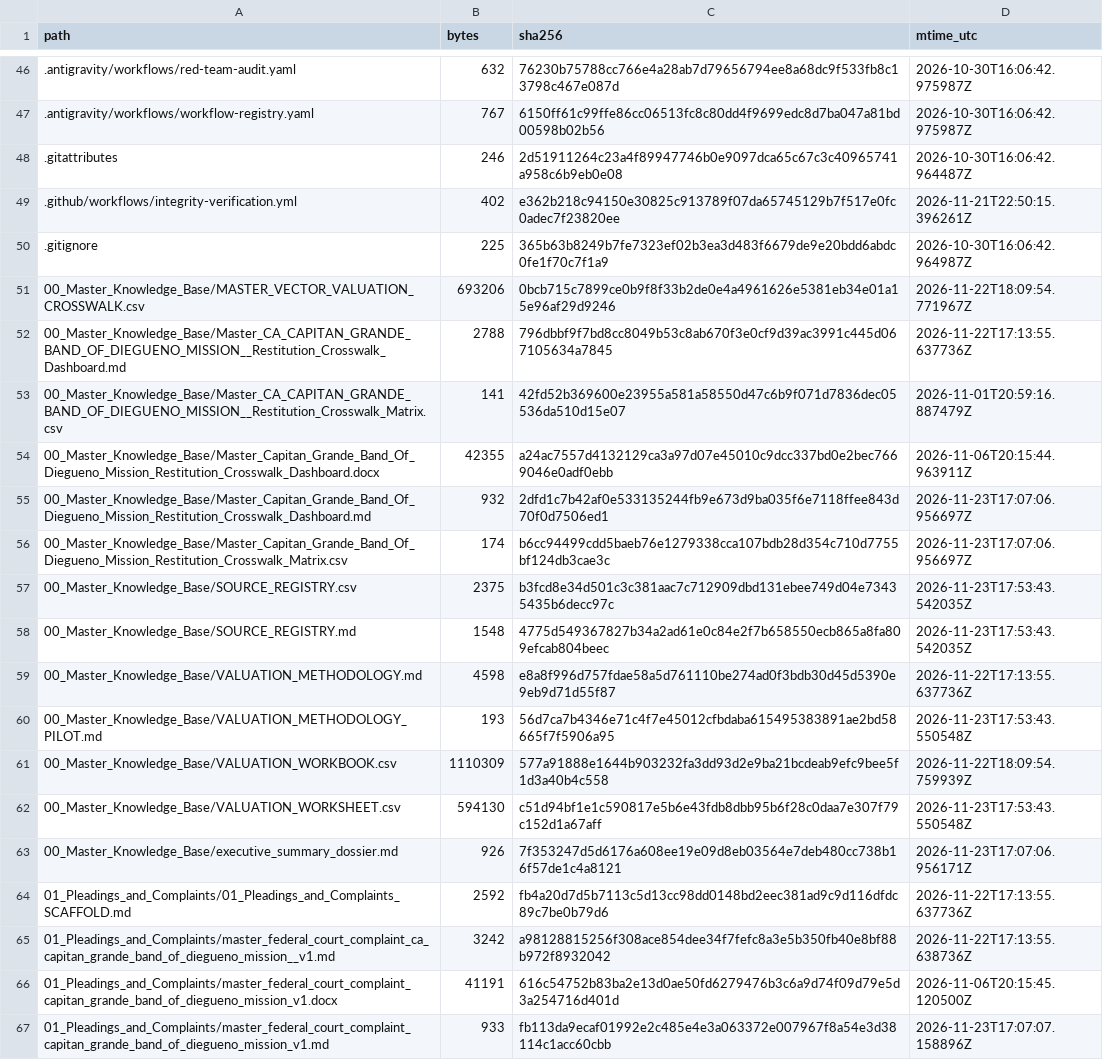
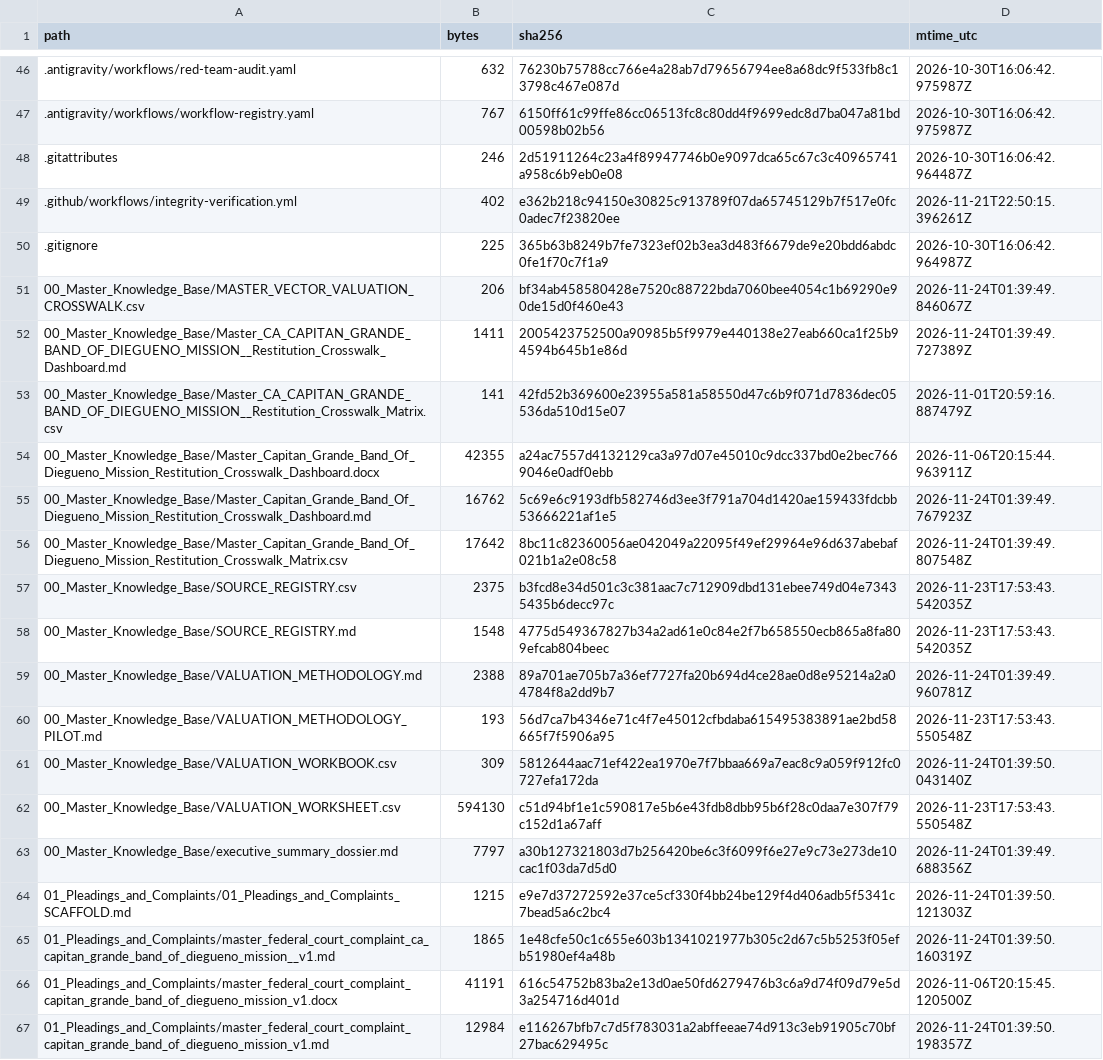
Before and after one commit to GlobalRestitutionAlliance/turtle-island-us-ca-capitan-grande-band-of-diegueno-mission--master-litigation, a CSV file: 99_Archives_and_Manifests/MANIFEST_SHA256.csv, drawn as a sheet; only a part is shown, gaps mark what is left out; the diff covers the shown part only.

```diff
--- a/99_Archives_and_Manifests/MANIFEST_SHA256.csv
+++ b/99_Archives_and_Manifests/MANIFEST_SHA256.csv
@@ -50,18 +50,18 @@ path,bytes,sha256,mtime_utc
 .gitignore,225,365b63b8249b7fe7323ef02b3ea3d483f6679de9e20bdd6abdc0fe1f70c7f1a9,2026-10-30T16:06:42.964987Z
-00_Master_Knowledge_Base/MASTER_VECTOR_VALUATION_CROSSWALK.csv,693206,0bcb715c7899ce0b9f8f33b2de0e4a4961626e5381eb34e01a15e96af29d9246,2026-11-22T18:09:54.771967Z
-00_Master_Knowledge_Base/Master_CA_CAPITAN_GRANDE_BAND_OF_DIEGUENO_MISSION__Restitution_Crosswalk_Dashboard.md,2788,796dbbf9f7bd8cc8049b53c8ab670f3e0cf9d39ac3991c445d067105634a7845,2026-11-22T17:13:55.637736Z
+00_Master_Knowledge_Base/MASTER_VECTOR_VALUATION_CROSSWALK.csv,206,bf34ab458580428e7520c88722bda7060bee4054c1b69290e90de15d0f460e43,2026-11-24T01:39:49.846067Z
+00_Master_Knowledge_Base/Master_CA_CAPITAN_GRANDE_BAND_OF_DIEGUENO_MISSION__Restitution_Crosswalk_Dashboard.md,1411,2005423752500a90985b5f9979e440138e27eab660ca1f25b94594b645b1e86d,2026-11-24T01:39:49.727389Z
 00_Master_Knowledge_Base/Master_CA_CAPITAN_GRANDE_BAND_OF_DIEGUENO_MISSION__Restitution_Crosswalk_Matrix.csv,141,42fd52b369600e23955a581a58550d47c6b9f071d7836dec05536da510d15e07,2026-11-01T20:59:16.887479Z
 00_Master_Knowledge_Base/Master_Capitan_Grande_Band_Of_Diegueno_Mission_Restitution_Crosswalk_Dashboard.docx,42355,a24ac7557d4132129ca3a97d07e45010c9dcc337bd0e2bec7669046e0adf0ebb,2026-11-06T20:15:44.963911Z
-00_Master_Knowledge_Base/Master_Capitan_Grande_Band_Of_Diegueno_Mission_Restitution_Crosswalk_Dashboard.md,932,2dfd1c7b42af0e533135244fb9e673d9ba035f6e7118ffee843d70f0d7506ed1,2026-11-23T17:07:06.956697Z
-00_Master_Knowledge_Base/Master_Capitan_Grande_Band_Of_Diegueno_Mission_Restitution_Crosswalk_Matrix.csv,174,b6cc94499cdd5baeb76e1279338cca107bdb28d354c710d7755bf124db3cae3c,2026-11-23T17:07:06.956697Z
+00_Master_Knowledge_Base/Master_Capitan_Grande_Band_Of_Diegueno_Mission_Restitution_Crosswalk_Dashboard.md,16762,5c69e6c9193dfb582746d3ee3f791a704d1420ae159433fdcbb53666221af1e5,2026-11-24T01:39:49.767923Z
+00_Master_Knowledge_Base/Master_Capitan_Grande_Band_Of_Diegueno_Mission_Restitution_Crosswalk_Matrix.csv,17642,8bc11c82360056ae042049a22095f49ef29964e96d637abebaf021b1a2e08c58,2026-11-24T01:39:49.807548Z
 00_Master_Knowledge_Base/SOURCE_REGISTRY.csv,2375,b3fcd8e34d501c3c381aac7c712909dbd131ebee749d04e73435435b6decc97c,2026-11-23T17:53:43.542035Z
 00_Master_Knowledge_Base/SOURCE_REGISTRY.md,1548,4775d549367827b34a2ad61e0c84e2f7b658550ecb865a8fa809efcab804beec,2026-11-23T17:53:43.542035Z
-00_Master_Knowledge_Base/VALUATION_METHODOLOGY.md,4598,e8a8f996d757fdae58a5d761110be274ad0f3bdb30d45d5390e9eb9d71d55f87,2026-11-22T17:13:55.637736Z
+00_Master_Knowledge_Base/VALUATION_METHODOLOGY.md,2388,89a701ae705b7a36ef7727fa20b694d4ce28ae0d8e95214a2a04784f8a2dd9b7,2026-11-24T01:39:49.960781Z
 00_Master_Knowledge_Base/VALUATION_METHODOLOGY_PILOT.md,193,56d7ca7b4346e71c4f7e45012cfbdaba615495383891ae2bd58665f7f5906a95,2026-11-23T17:53:43.550548Z
-00_Master_Knowledge_Base/VALUATION_WORKBOOK.csv,1110309,577a91888e1644b903232fa3dd93d2e9ba21bcdeab9efc9bee5f1d3a40b4c558,2026-11-22T18:09:54.759939Z
+00_Master_Knowledge_Base/VALUATION_WORKBOOK.csv,309,5812644aac71ef422ea1970e7f7bbaa669a7eac8c9a059f912fc0727efa172da,2026-11-24T01:39:50.043140Z
 00_Master_Knowledge_Base/VALUATION_WORKSHEET.csv,594130,c51d94bf1e1c590817e5b6e43fdb8dbb95b6f28c0daa7e307f79c152d1a67aff,2026-11-23T17:53:43.550548Z
-00_Master_Knowledge_Base/executive_summary_dossier.md,926,7f353247d5d6176a608ee19e09d8eb03564e7deb480cc738b16f57de1c4a8121,2026-11-23T17:07:06.956171Z
-01_Pleadings_and_Complaints/01_Pleadings_and_Complaints_SCAFFOLD.md,2592,fb4a20d7d5b7113c5d13cc98dd0148bd2eec381ad9c9d116dfdc89c7be0b79d6,2026-11-22T17:13:55.637736Z
-01_Pleadings_and_Complaints/master_federal_court_complaint_ca_capitan_grande_band_of_diegueno_mission__v1.md,3242,a98128815256f308ace854dee34f7fefc8a3e5b350fb40e8bf88b972f8932042,2026-11-22T17:13:55.638736Z
+00_Master_Knowledge_Base/executive_summary_dossier.md,7797,a30b127321803d7b256420be6c3f6099f6e27e9c73e273de10cac1f03da7d5d0,2026-11-24T01:39:49.688356Z
+01_Pleadings_and_Complaints/01_Pleadings_and_Complaints_SCAFFOLD.md,1215,e9e7d37272592e37ce5cf330f4bb24be129f4d406adb5f5341c7bead5a6c2bc4,2026-11-24T01:39:50.121303Z
+01_Pleadings_and_Complaints/master_federal_court_complaint_ca_capitan_grande_band_of_diegueno_mission__v1.md,1865,1e48cfe50c1c655e603b1341021977b305c2d67c5b5253f05efb51980ef4a48b,2026-11-24T01:39:50.160319Z
 01_Pleadings_and_Complaints/master_federal_court_complaint_capitan_grande_band_of_diegueno_mission_v1.docx,41191,616c54752b83ba2e13d0ae50fd6279476b3c6a9d74f09d79e5d3a254716d401d,2026-11-06T20:15:45.120500Z
-01_Pleadings_and_Complaints/master_federal_court_complaint_capitan_grande_band_of_diegueno_mission_v1.md,933,fb113da9ecaf01992e2c485e4e3a063372e007967f8a54e3d38114c1acc60cbb,2026-11-23T17:07:07.158896Z
+01_Pleadings_and_Complaints/master_federal_court_complaint_capitan_grande_band_of_diegueno_mission_v1.md,12984,e116267bfb7c7d5f783031a2abffeeae74d913c3eb91905c70bf27bac629495c,2026-11-24T01:39:50.198357Z
```
Also changed, not shown: 80 edited cells elsewhere in this file, 37 other files.
